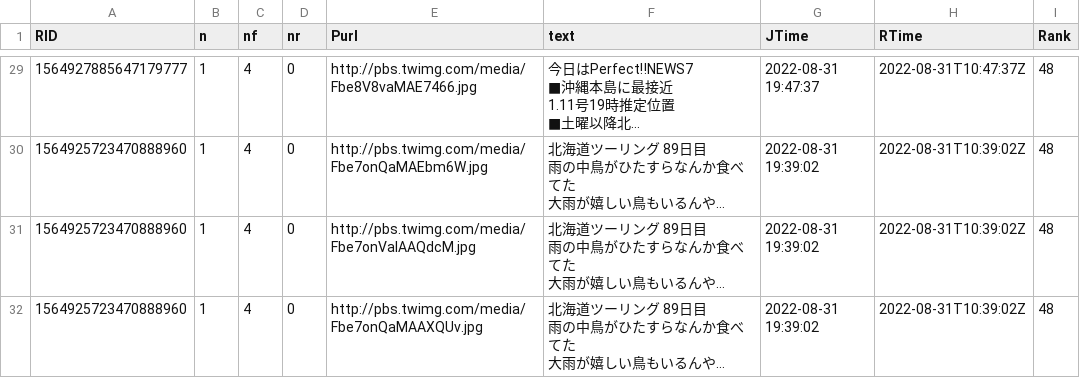
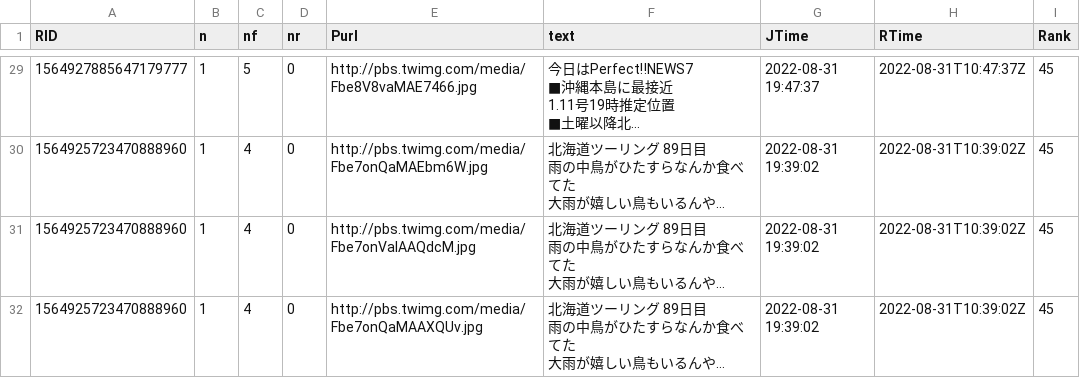
Before and after one commit to syamada93/RTweet_2022_HR, a TSV file: Tweet_Photo.tsv, drawn as a sheet; only a part is shown, gaps mark what is left out; long unchanged cells end in …; the diff covers the shown part only; the diff names each change by its address in the sheet, - before the commit and + after, or states it on an @@ line.

```diff
--- a/Tweet_Photo.tsv
+++ b/Tweet_Photo.tsv
-C29 (nf): 4
+C29 (nf): 5
-I29:I32 (Rank): 48
+I29:I32 (Rank): 45
```
Also changed, not shown: 3 removed rows and 39 edited cells elsewhere in this file, 1 other file.
